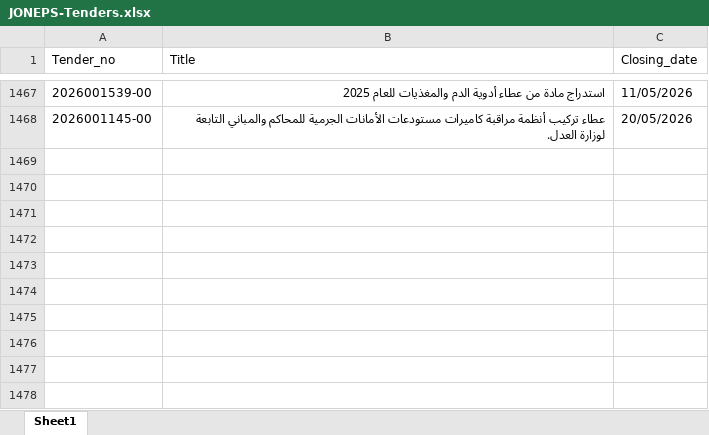
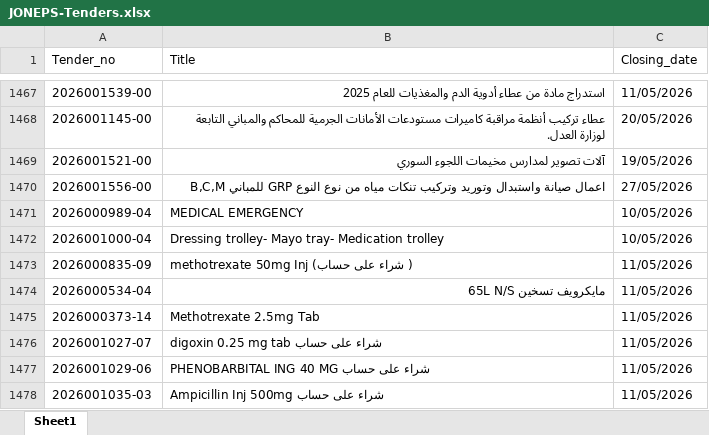
Before and after one commit to AliSaleh-analyst/JONEPS-Web-Scraping, an Excel workbook: JONEPS-Tenders.xlsx, sheet Sheet1, drawn as a sheet; only a part is shown, gaps mark what is left out; values as stored, in another font and other column widths than the file's, no borders; the diff covers the shown part only; the diff names each change by its address in the sheet, - before the commit and + after, or states it on an @@ line.

```diff
--- a/JONEPS-Tenders.xlsx (sheet Sheet1)
+++ b/JONEPS-Tenders.xlsx (sheet Sheet1)
+row 1469: 2026001521-00 | آلات تصوير لمدارس مخيمات اللجوء السوري | 19/05/2026
+row 1470: 2026001556-00 | اعمال صيانة واستبدال وتوريد وتركيب تنكات مياه من نوع النوع GRP للمباني B,C,M | 27/05/2026
+row 1471: 2026000989-04 | MEDICAL EMERGENCY | 10/05/2026
+row 1472: 2026001000-04 | Dressing trolley- Mayo tray- Medication trolley | 10/05/2026
+row 1473: 2026000835-09 | methotrexate 50mg Inj (شراء على حساب ) | 11/05/2026
+row 1474: 2026000534-04 | مايكرويف تسخين 65L N/S | 11/05/2026
+row 1475: 2026000373-14 | Methotrexate 2.5mg Tab | 11/05/2026
+row 1476: 2026001027-07 | digoxin 0.25 mg tab شراء على حساب | 11/05/2026
+row 1477: 2026001029-06 | PHENOBARBITAL ING 40 MG شراء على حساب | 11/05/2026
+row 1478: 2026001035-03 | Ampicillin Inj 500mg شراء على حساب | 11/05/2026
```
Also changed, not shown: 32 added rows elsewhere in this sheet.
